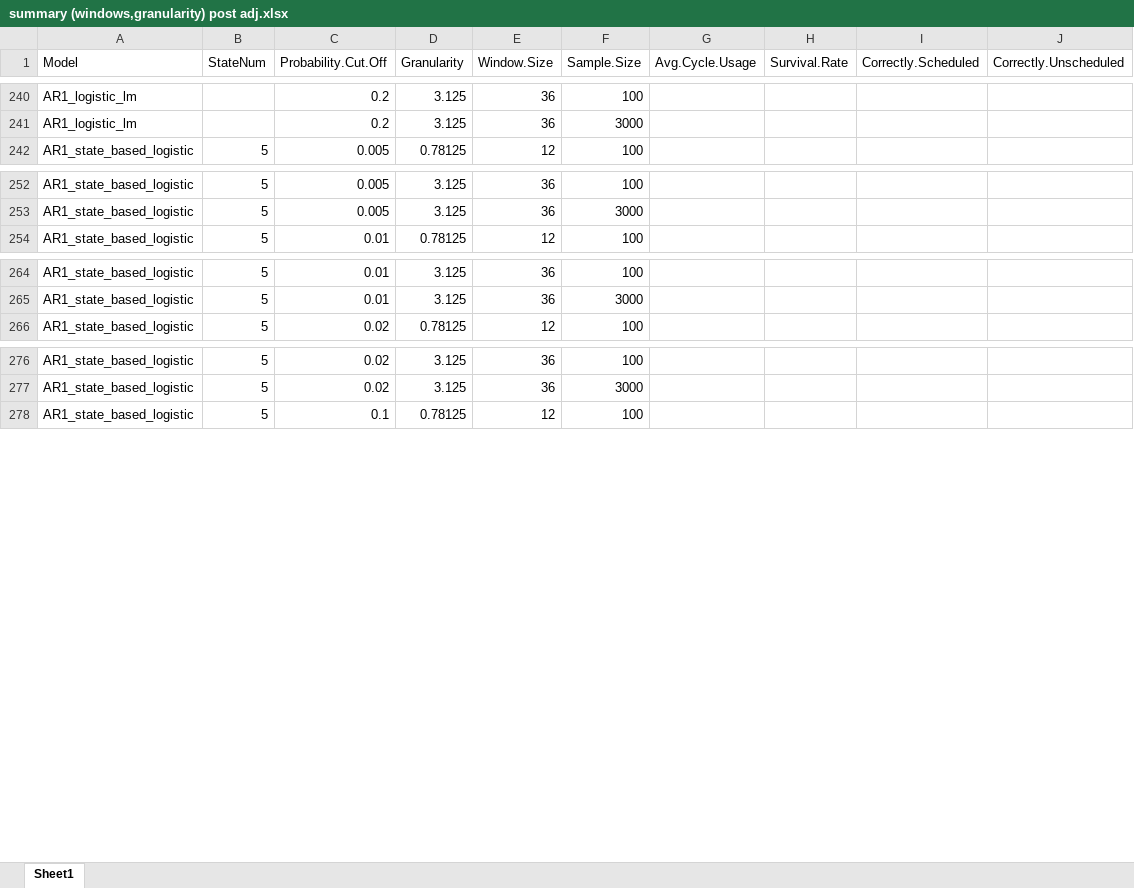
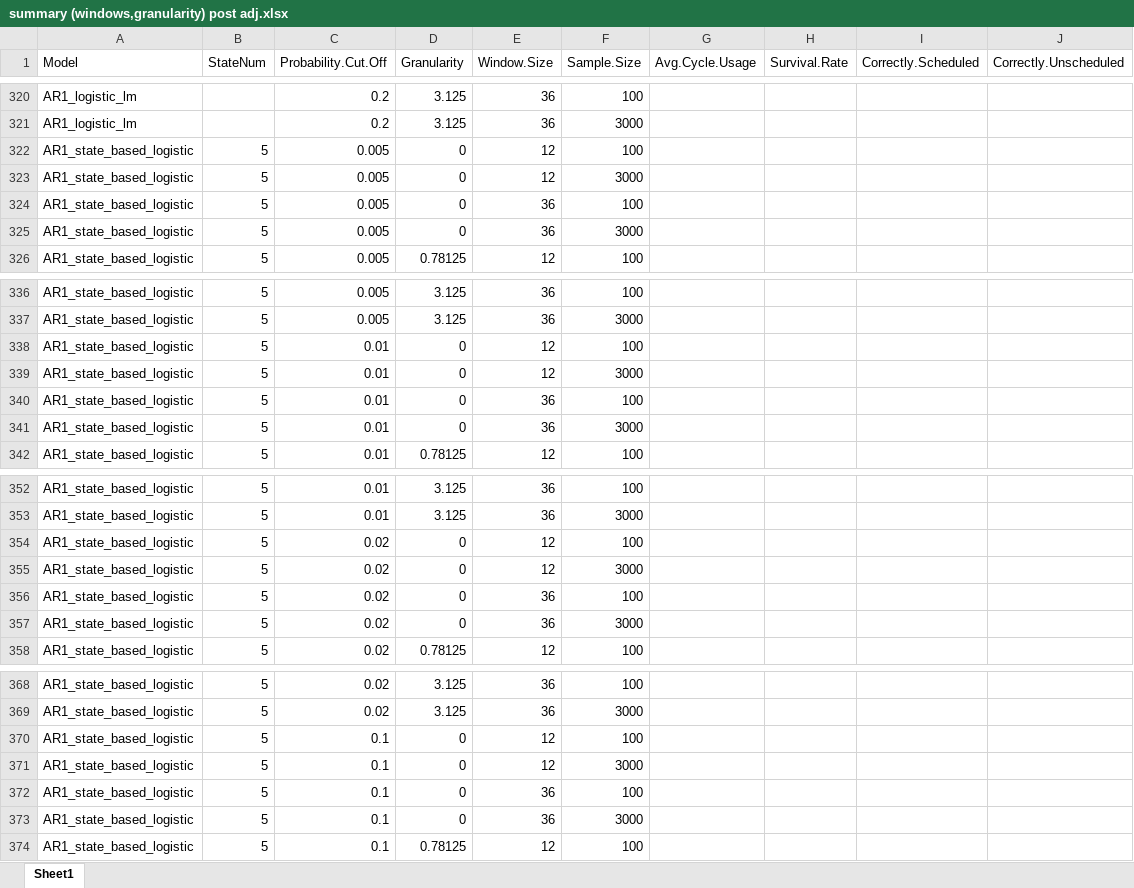
Before and after one commit to carlonlv/SSD-Benchmark-Analysis, an Excel workbook: ForegroundJobScheduler/results/Nonoverlapping windows/summary (windows,granularity) post adj.xlsx, sheet Sheet1, drawn as a sheet; only a part is shown, gaps mark what is left out; values as stored, in another font and other column widths than the file's, no borders; the diff covers the shown part only; the diff names each change by its address in the sheet, - before the commit and + after, or states it on an @@ line.

```diff
--- a/ForegroundJobScheduler/results/Nonoverlapping windows/summary (windows,granularity) post adj.xlsx (sheet Sheet1)
+++ b/ForegroundJobScheduler/results/Nonoverlapping windows/summary (windows,granularity) post adj.xlsx (sheet Sheet1)
+row 322: AR1_state_based_logistic | 5 | 0.005 | 0 | 12 | 100
+row 323: AR1_state_based_logistic | 5 | 0.005 | 0 | 12 | 3000
+row 324: AR1_state_based_logistic | 5 | 0.005 | 0 | 36 | 100
+row 325: AR1_state_based_logistic | 5 | 0.005 | 0 | 36 | 3000
+row 338: AR1_state_based_logistic | 5 | 0.01 | 0 | 12 | 100
+row 339: AR1_state_based_logistic | 5 | 0.01 | 0 | 12 | 3000
+row 340: AR1_state_based_logistic | 5 | 0.01 | 0 | 36 | 100
+row 341: AR1_state_based_logistic | 5 | 0.01 | 0 | 36 | 3000
+row 354: AR1_state_based_logistic | 5 | 0.02 | 0 | 12 | 100
+row 355: AR1_state_based_logistic | 5 | 0.02 | 0 | 12 | 3000
+row 356: AR1_state_based_logistic | 5 | 0.02 | 0 | 36 | 100
+row 357: AR1_state_based_logistic | 5 | 0.02 | 0 | 36 | 3000
+row 370: AR1_state_based_logistic | 5 | 0.1 | 0 | 12 | 100
+row 371: AR1_state_based_logistic | 5 | 0.1 | 0 | 12 | 3000
+row 372: AR1_state_based_logistic | 5 | 0.1 | 0 | 36 | 100
+row 373: AR1_state_based_logistic | 5 | 0.1 | 0 | 36 | 3000
```
Also changed, not shown: 176 added rows elsewhere in this sheet, ForegroundJobScheduler/results/Nonoverlapping windows/summary (windows,granularity).xlsx, 5 other files.
